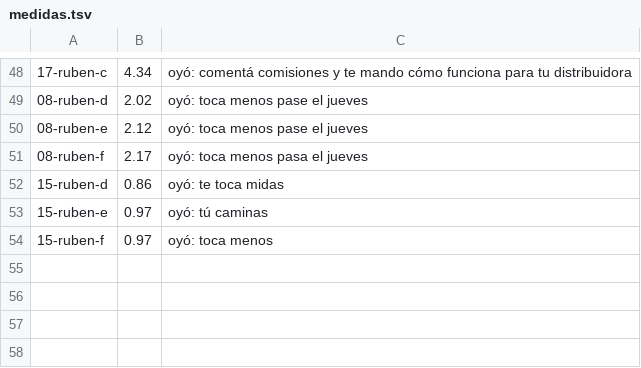
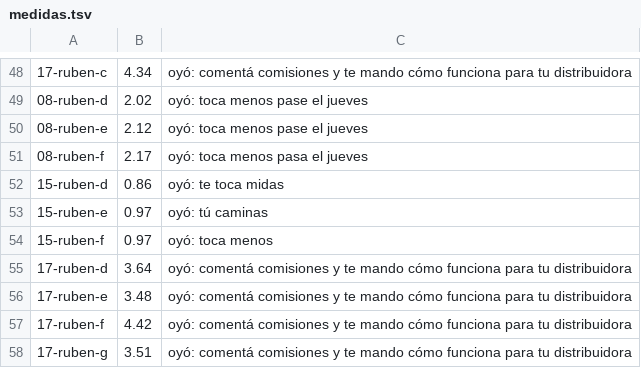
Before and after one commit to Scalerics-org/scalerics-reels, a TSV file: reels/dist-comisiones/partes/rec/medidas.tsv, drawn as a sheet; only a part is shown, gaps mark what is left out.

```diff
--- a/reels/dist-comisiones/partes/rec/medidas.tsv
+++ b/reels/dist-comisiones/partes/rec/medidas.tsv
@@ -54 +54,5 @@
 15-ruben-f	0.97	oyó: toca menos
+17-ruben-d	3.64	oyó: comentá comisiones y te mando cómo funciona para tu distribuidora
+17-ruben-e	3.48	oyó: comentá comisiones y te mando cómo funciona para tu distribuidora
+17-ruben-f	4.42	oyó: comentá comisiones y te mando cómo funciona para tu distribuidora
+17-ruben-g	3.51	oyó: comentá comisiones y te mando cómo funciona para tu distribuidora
```
Also changed, not shown: 58 other files.
